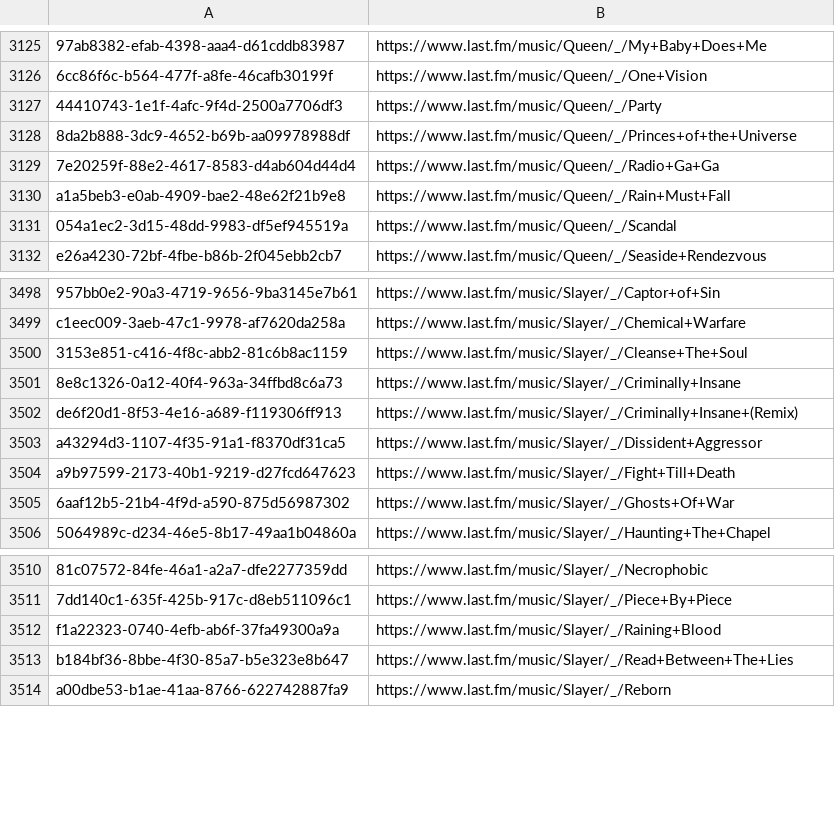
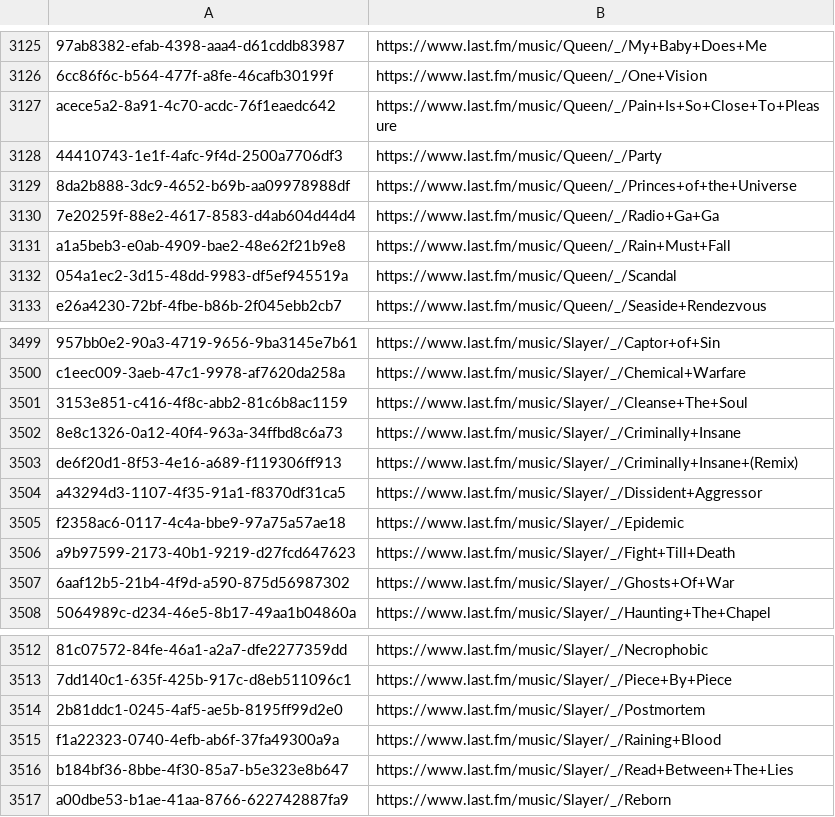
Before and after one commit to ads04r/mbid-lastfm-mapping, a CSV file: mapping.csv, drawn as a sheet; only a part is shown, gaps mark what is left out; the diff names each change by its address in the sheet, - before the commit and + after, or states it on an @@ line.

Commit message:
Automatic update / MOONSHINE

```diff
--- a/mapping.csv
+++ b/mapping.csv
+row 3127: acece5a2-8a91-4c70-acdc-76f1eaedc642 | https://www.last.fm/music/Queen/_/Pain+Is+So+Close+To+Pleasure
+row 3505: f2358ac6-0117-4c4a-bbe9-97a75a57ae18 | https://www.last.fm/music/Slayer/_/Epidemic
+row 3514: 2b81ddc1-0245-4af5-ae5b-8195ff99d2e0 | https://www.last.fm/music/Slayer/_/Postmortem
```
